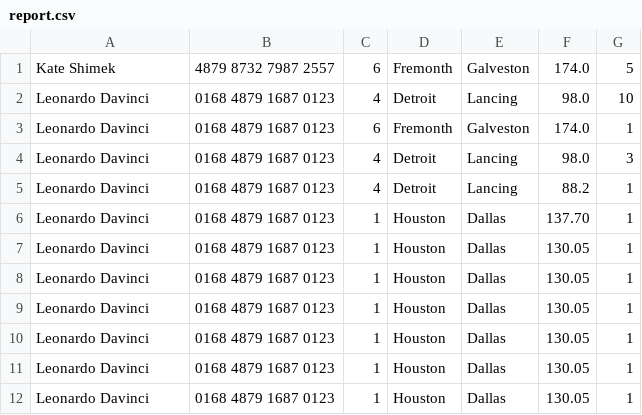
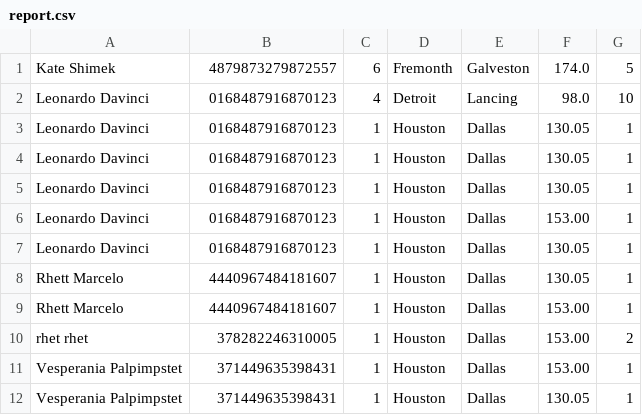
Before and after one commit to quangpnm92/MetroBus, a CSV file: metrobus/src/main/java/com/cs3321/metrobus/Controllers/report.csv, drawn as a sheet.

```diff
--- a/metrobus/src/main/java/com/cs3321/metrobus/Controllers/report.csv
+++ b/metrobus/src/main/java/com/cs3321/metrobus/Controllers/report.csv
@@ -1,12 +1,12 @@
-Kate Shimek ,4879 8732 7987 2557 ,6 ,Fremonth ,Galveston ,174.0 ,5
-Leonardo Davinci ,0168 4879 1687 0123 ,4 ,Detroit ,Lancing ,98.0 ,10
-Leonardo Davinci ,0168 4879 1687 0123 ,6 ,Fremonth ,Galveston ,174.0 ,1
-Leonardo Davinci ,0168 4879 1687 0123 ,4 ,Detroit ,Lancing ,98.0 ,3
-Leonardo Davinci ,0168 4879 1687 0123 ,4 ,Detroit ,Lancing ,88.2 ,1
-Leonardo Davinci ,0168 4879 1687 0123 ,1 ,Houston ,Dallas ,137.70 ,1
-Leonardo Davinci ,0168 4879 1687 0123 ,1 ,Houston ,Dallas ,130.05 ,1
-Leonardo Davinci ,0168 4879 1687 0123 ,1 ,Houston ,Dallas ,130.05 ,1
-Leonardo Davinci ,0168 4879 1687 0123 ,1 ,Houston ,Dallas ,130.05 ,1
-Leonardo Davinci ,0168 4879 1687 0123 ,1 ,Houston ,Dallas ,130.05 ,1
-Leonardo Davinci ,0168 4879 1687 0123 ,1 ,Houston ,Dallas ,130.05 ,1
-Leonardo Davinci ,0168 4879 1687 0123 ,1 ,Houston ,Dallas ,130.05 ,1
+Kate Shimek ,4879873279872557 ,6 ,Fremonth ,Galveston ,174.0 ,5
+Leonardo Davinci ,0168487916870123 ,4 ,Detroit ,Lancing ,98.0 ,10
+Leonardo Davinci ,0168487916870123 ,1 ,Houston ,Dallas ,130.05 ,1
+Leonardo Davinci ,0168487916870123 ,1 ,Houston ,Dallas ,130.05 ,1
+Leonardo Davinci ,0168487916870123 ,1 ,Houston ,Dallas ,130.05 ,1
+Leonardo Davinci ,0168487916870123 ,1 ,Houston ,Dallas ,153.00 ,1
+Leonardo Davinci ,0168487916870123 ,1 ,Houston ,Dallas ,130.05 ,1
+Rhett Marcelo ,4440967484181607 ,1 ,Houston ,Dallas ,130.05 ,1
+Rhett Marcelo ,4440967484181607 ,1 ,Houston ,Dallas ,153.00 ,1
+rhet rhet ,378282246310005 ,1 ,Houston ,Dallas ,153.00 ,2
+Vesperania Palpimpstet ,371449635398431 ,1 ,Houston ,Dallas ,153.00 ,1
+Vesperania Palpimpstet ,371449635398431 ,1 ,Houston ,Dallas ,130.05 ,1
```
Also changed, not shown: metrobus/src/main/java/com/cs3321/metrobus/Controllers/login.csv, 16 other files.
